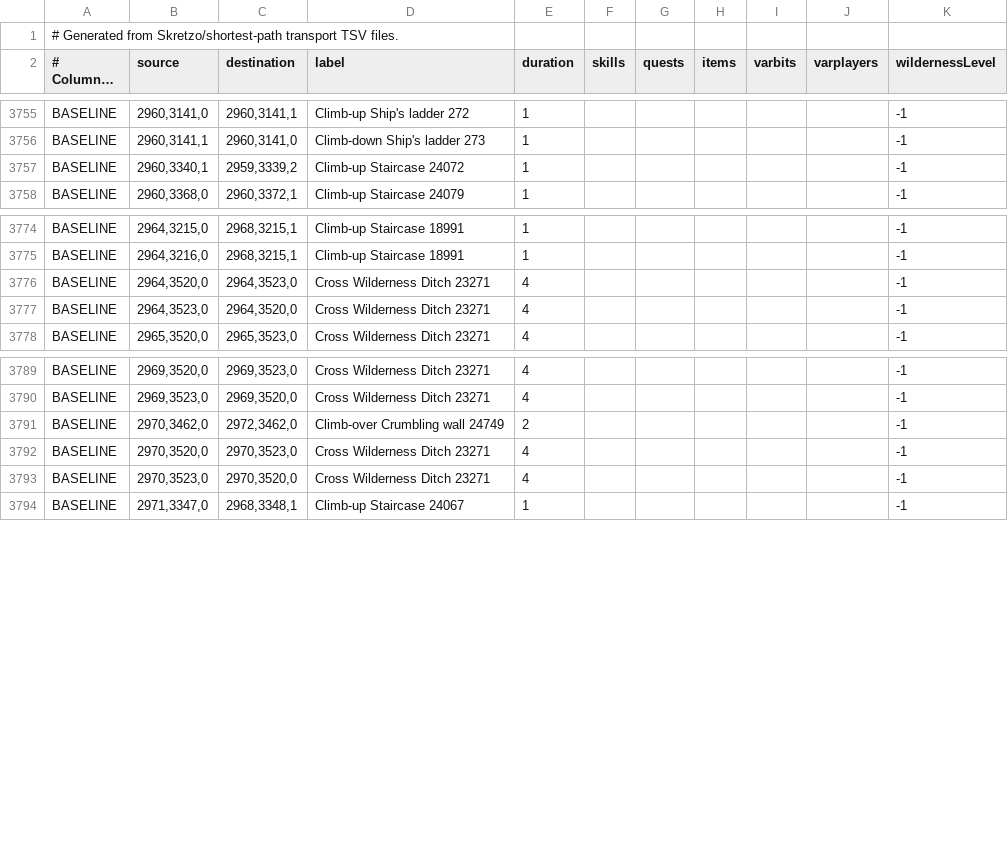
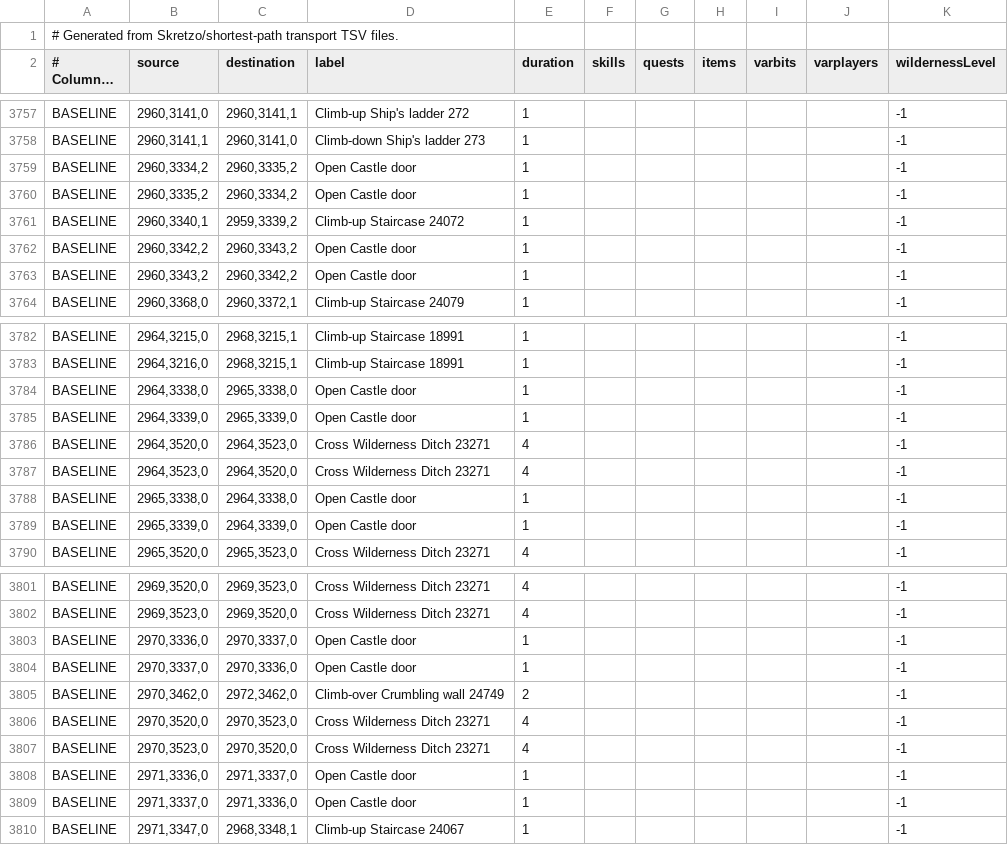
Before and after one commit to Mytharium/Drews-Helper, a TSV file: src/main/resources/drewshelper-transports.tsv, drawn as a sheet; only a part is shown, gaps mark what is left out; long unchanged cells end in …; the diff covers the shown part only; the diff names each change by its address in the sheet, - before the commit and + after, or states it on an @@ line.

```diff
--- a/src/main/resources/drewshelper-transports.tsv
+++ b/src/main/resources/drewshelper-transports.tsv
+row 3759: BASELINE | 2960,3334,2 | 2960,3335,2 | Open Castle door | 1 |  |  |  |  |  | -1
+row 3760: BASELINE | 2960,3335,2 | 2960,3334,2 | Open Castle door | 1 |  |  |  |  |  | -1
+row 3762: BASELINE | 2960,3342,2 | 2960,3343,2 | Open Castle door | 1 |  |  |  |  |  | -1
+row 3763: BASELINE | 2960,3343,2 | 2960,3342,2 | Open Castle door | 1 |  |  |  |  |  | -1
+row 3784: BASELINE | 2964,3338,0 | 2965,3338,0 | Open Castle door | 1 |  |  |  |  |  | -1
+row 3785: BASELINE | 2964,3339,0 | 2965,3339,0 | Open Castle door | 1 |  |  |  |  |  | -1
+row 3788: BASELINE | 2965,3338,0 | 2964,3338,0 | Open Castle door | 1 |  |  |  |  |  | -1
+row 3789: BASELINE | 2965,3339,0 | 2964,3339,0 | Open Castle door | 1 |  |  |  |  |  | -1
+row 3803: BASELINE | 2970,3336,0 | 2970,3337,0 | Open Castle door | 1 |  |  |  |  |  | -1
+row 3804: BASELINE | 2970,3337,0 | 2970,3336,0 | Open Castle door | 1 |  |  |  |  |  | -1
+row 3808: BASELINE | 2971,3336,0 | 2971,3337,0 | Open Castle door | 1 |  |  |  |  |  | -1
+row 3809: BASELINE | 2971,3337,0 | 2971,3336,0 | Open Castle door | 1 |  |  |  |  |  | -1
```
Also changed, not shown: 8 added rows and 5 moved rows elsewhere in this file, tools/cache-derived-gates-proven.tsv, tools/cache-derived-gates-review.tsv, 8 other files.
